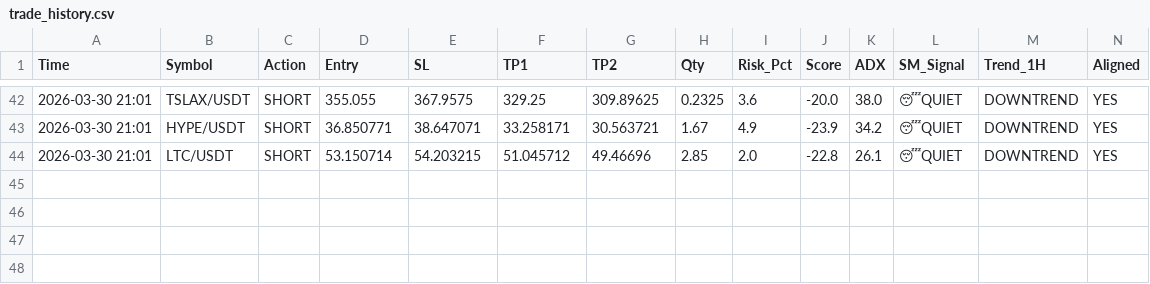
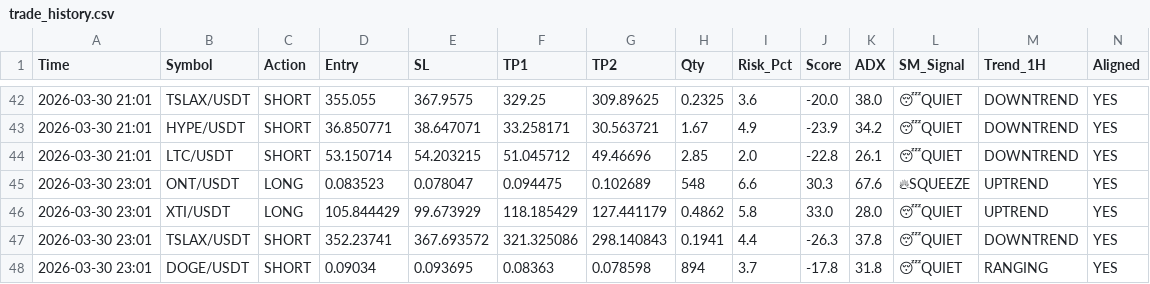
Before and after one commit to alifhawari-dotcom/crypto-ai-agent, a CSV file: trade_history.csv, drawn as a sheet; only a part is shown, gaps mark what is left out; rows hold the shown columns only; the diff names each change by its address in the sheet, - before the commit and + after, or states it on an @@ line.

Commit message:
Update trade history [skip ci]

```diff
--- a/trade_history.csv
+++ b/trade_history.csv
+row 45: 2026-03-30 23:01 | ONT/USDT | LONG | 0.083523 | 0.078047 | 0.094475 | 0.102689 | 548 | 6.6 | 30.3 | 67.6 | 🔥SQUEEZE | UPTREND | YES
+row 46: 2026-03-30 23:01 | XTI/USDT | LONG | 105.844429 | 99.673929 | 118.185429 | 127.441179 | 0.4862 | 5.8 | 33.0 | 28.0 | 😴QUIET | UPTREND | YES
+row 47: 2026-03-30 23:01 | TSLAX/USDT | SHORT | 352.23741 | 367.693572 | 321.325086 | 298.140843 | 0.1941 | 4.4 | -26.3 | 37.8 | 😴QUIET | DOWNTREND | YES
+row 48: 2026-03-30 23:01 | DOGE/USDT | SHORT | 0.09034 | 0.093695 | 0.08363 | 0.078598 | 894 | 3.7 | -17.8 | 31.8 | 😴QUIET | RANGING | YES
```
